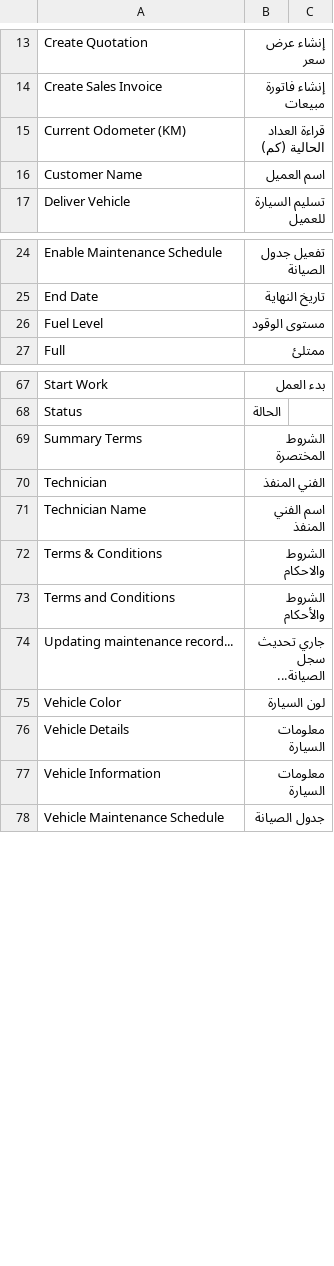
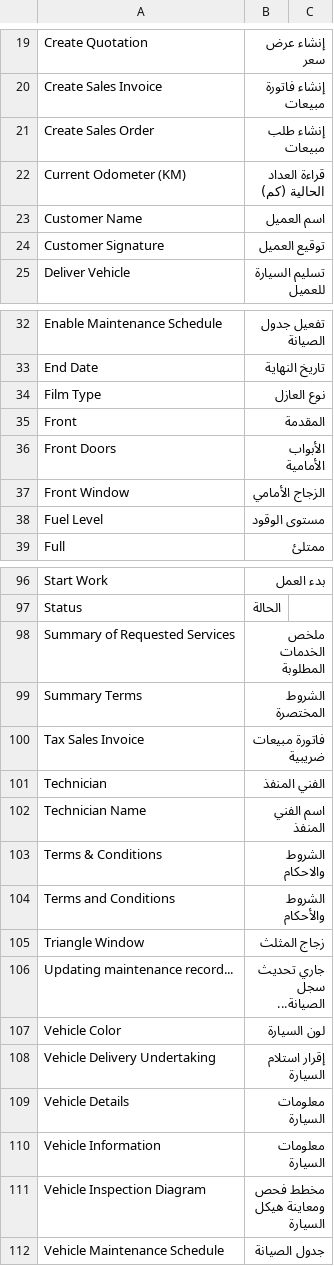
Before and after one commit to Mubtkir-ERP/mu_car_care, a CSV file: mu_car_care/translations/ar.csv, drawn as a sheet; only a part is shown, gaps mark what is left out; the diff covers the shown part only.

Commit message:
feat(reception): develop Vehicle Reception screen matching check-in slip with inspection diagram and workflow (v1.1.18)

```diff
--- a/mu_car_care/translations/ar.csv
+++ b/mu_car_care/translations/ar.csv
@@ -14,4 +20,6 @@ Create Quotation,إنشاء عرض سعر
 Create Sales Invoice,إنشاء فاتورة مبيعات
+Create Sales Order,إنشاء طلب مبيعات
 Current Odometer (KM),قراءة العداد الحالية (كم)
 Customer Name,اسم العميل
+Customer Signature,توقيع العميل
 Deliver Vehicle,تسليم السيارة للعميل
@@ -25,2 +33,6 @@ Enable Maintenance Schedule,تفعيل جدول الصيانة
 End Date,تاريخ النهاية
+Film Type,نوع العازل
+Front,المقدمة
+Front Doors,الأبواب الأمامية
+Front Window,الزجاج الأمامي
 Fuel Level,مستوى الوقود
@@ -68,3 +97,5 @@ Start Work,بدء العمل
 Status,الحالة
+Summary of Requested Services,ملخص الخدمات المطلوبة
 Summary Terms,الشروط المختصرة
+Tax Sales Invoice,فاتورة مبيعات ضريبية
 Technician,الفني المنفذ
@@ -73,6 +104,9 @@ Terms & Conditions,الشروط والاحكام
 Terms and Conditions,الشروط والأحكام
+Triangle Window,زجاج المثلث
 Updating maintenance record...,جاري تحديث سجل الصيانة...
 Vehicle Color,لون السيارة
+Vehicle Delivery Undertaking,إقرار استلام السيارة
 Vehicle Details,معلومات السيارة
 Vehicle Information,معلومات السيارة
+Vehicle Inspection Diagram,مخطط فحص ومعاينة هيكل السيارة
 Vehicle Maintenance Schedule,جدول الصيانة
```
Also changed, not shown: 22 added rows, 5 moved rows and 1 edited cell elsewhere in this file, 8 other files.
